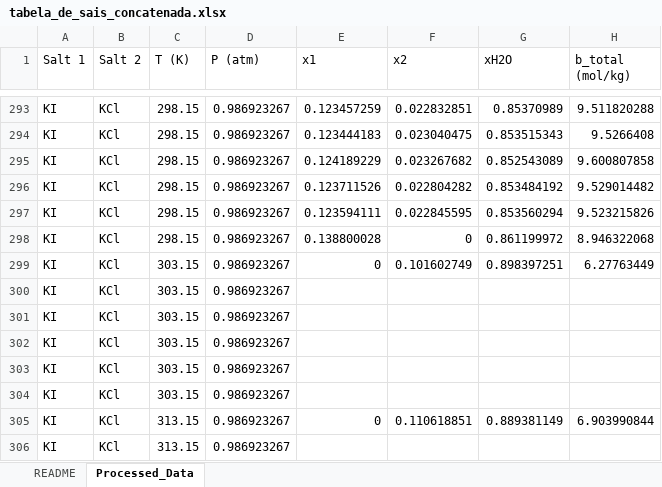
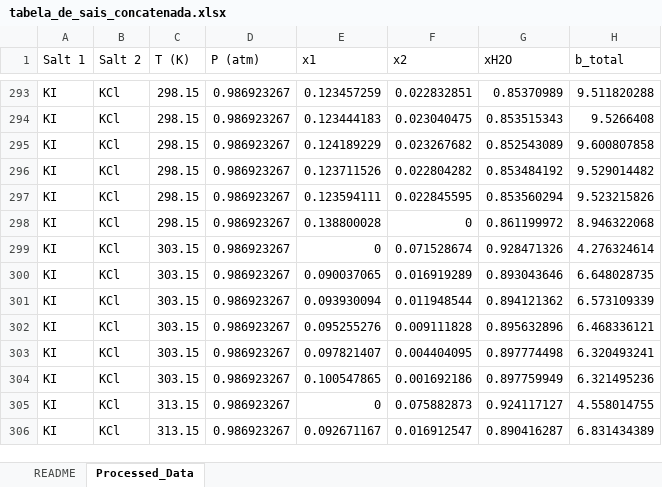
Before and after one commit to nupeg/STERNARY_PROJECT, an Excel workbook: data/output/tabela_de_sais_concatenada.xlsx, sheet Processed_Data, drawn as a sheet; only a part is shown, gaps mark what is left out; values as stored, in another font and other column widths than the file's, no borders; the diff covers the shown part only; the diff names each change by its address in the sheet, - before the commit and + after, or states it on an @@ line.

Commit message:
29/july/2026 att. 2 Routines revised for unit conversion calculus. Added output file to .gitignore (should ignore the output spreadsheet this program generates. Check .gitignore whenever there are changes to main programs like main.py or routines.py)

```diff
--- a/data/output/tabela_de_sais_concatenada.xlsx (sheet Processed_Data)
+++ b/data/output/tabela_de_sais_concatenada.xlsx (sheet Processed_Data)
-H1: b_total (mol/kg)
+H1: b_total
-F299 (x2): 0.101602749
+F299 (x2): 0.071528674
-G299 (xH2O): 0.898397251
+G299 (xH2O): 0.928471326
-H299 (b_total): 6.27763449
+H299 (b_total): 4.276324614
-E300 (x1): (empty)
+E300 (x1): 0.090037065
-F300 (x2): (empty)
+F300 (x2): 0.016919289
-G300 (xH2O): (empty)
+G300 (xH2O): 0.893043646
-H300 (b_total): (empty)
+H300 (b_total): 6.648028735
-E301 (x1): (empty)
+E301 (x1): 0.093930094
-F301 (x2): (empty)
+F301 (x2): 0.011948544
-G301 (xH2O): (empty)
+G301 (xH2O): 0.894121362
-H301 (b_total): (empty)
+H301 (b_total): 6.573109339
-E302 (x1): (empty)
+E302 (x1): 0.095255276
-F302 (x2): (empty)
+F302 (x2): 0.009111828
-G302 (xH2O): (empty)
+G302 (xH2O): 0.895632896
-H302 (b_total): (empty)
+H302 (b_total): 6.468336121
-E303 (x1): (empty)
+E303 (x1): 0.097821407
-F303 (x2): (empty)
+F303 (x2): 0.004404095
-G303 (xH2O): (empty)
+G303 (xH2O): 0.897774498
-H303 (b_total): (empty)
+H303 (b_total): 6.320493241
-E304 (x1): (empty)
+E304 (x1): 0.100547865
-F304 (x2): (empty)
+F304 (x2): 0.001692186
-G304 (xH2O): (empty)
+G304 (xH2O): 0.897759949
-H304 (b_total): (empty)
+H304 (b_total): 6.321495236
-F305 (x2): 0.110618851
+F305 (x2): 0.075882873
-G305 (xH2O): 0.889381149
+G305 (xH2O): 0.924117127
-H305 (b_total): 6.903990844
+H305 (b_total): 4.558014755
-E306 (x1): (empty)
+E306 (x1): 0.092671167
-F306 (x2): (empty)
+F306 (x2): 0.016912547
-G306 (xH2O): (empty)
+G306 (xH2O): 0.890416287
-H306 (b_total): (empty)
+H306 (b_total): 6.831434389
```
Also changed, not shown: 39 edited cells elsewhere in this sheet, 2 other files.
